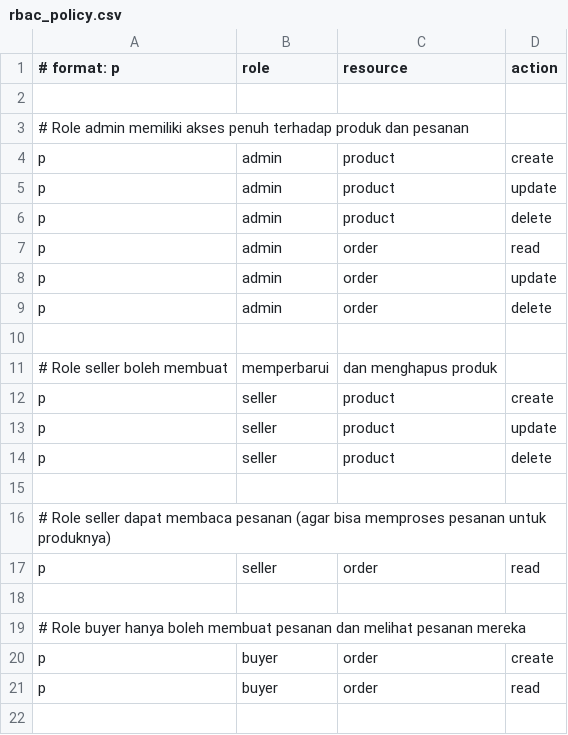
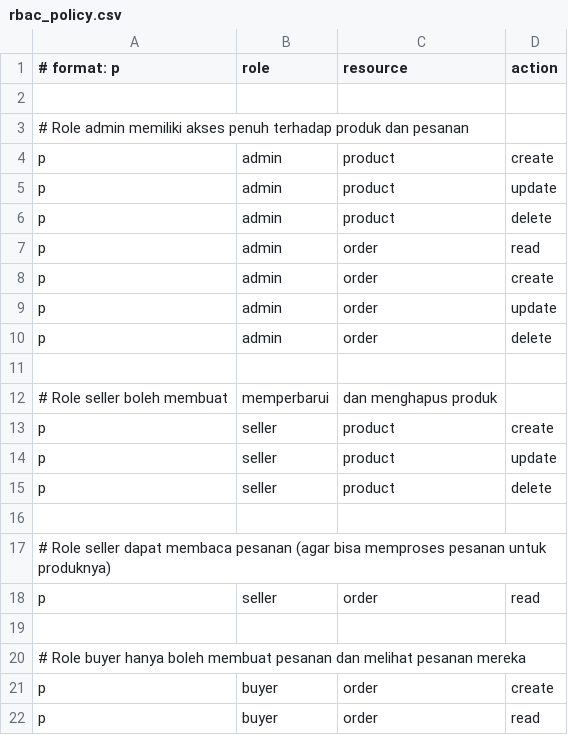
Before and after one commit to itujun/project-ecommerce-go-next-backend, a CSV file: config/rbac_policy.csv, drawn as a sheet.

Commit message:
Update Langkah 4.4.4.0 menambah aksi create order untuk role admin

```diff
--- a/config/rbac_policy.csv
+++ b/config/rbac_policy.csv
@@ -7,2 +7,3 @@ p, admin, product, delete
 p, admin, order, read
+p, admin, order, create
 p, admin, order, update
```
